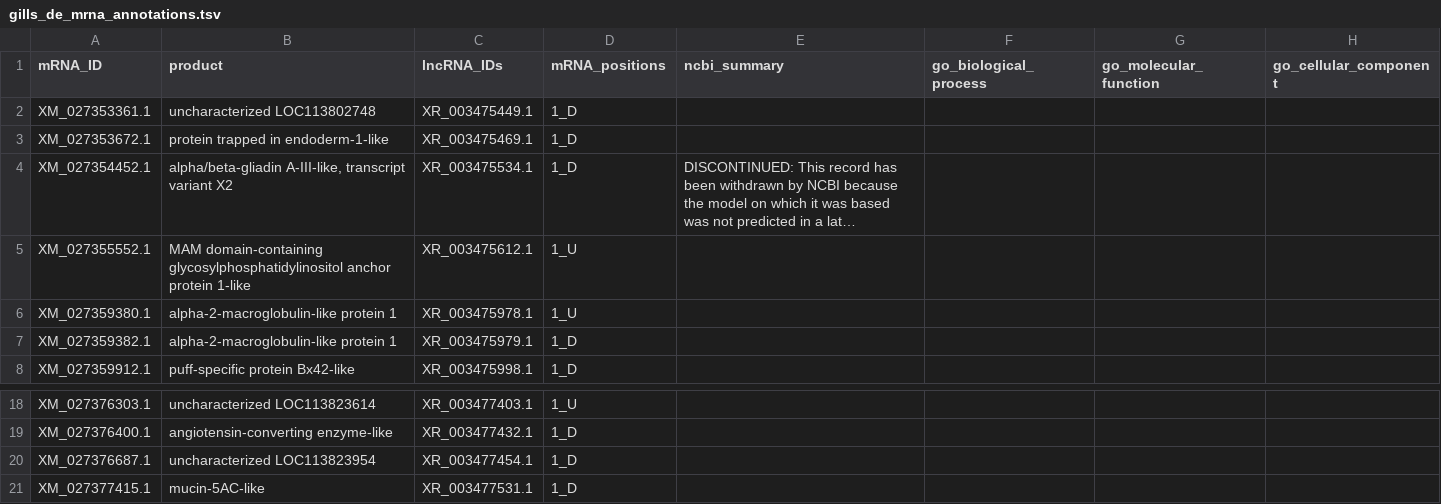
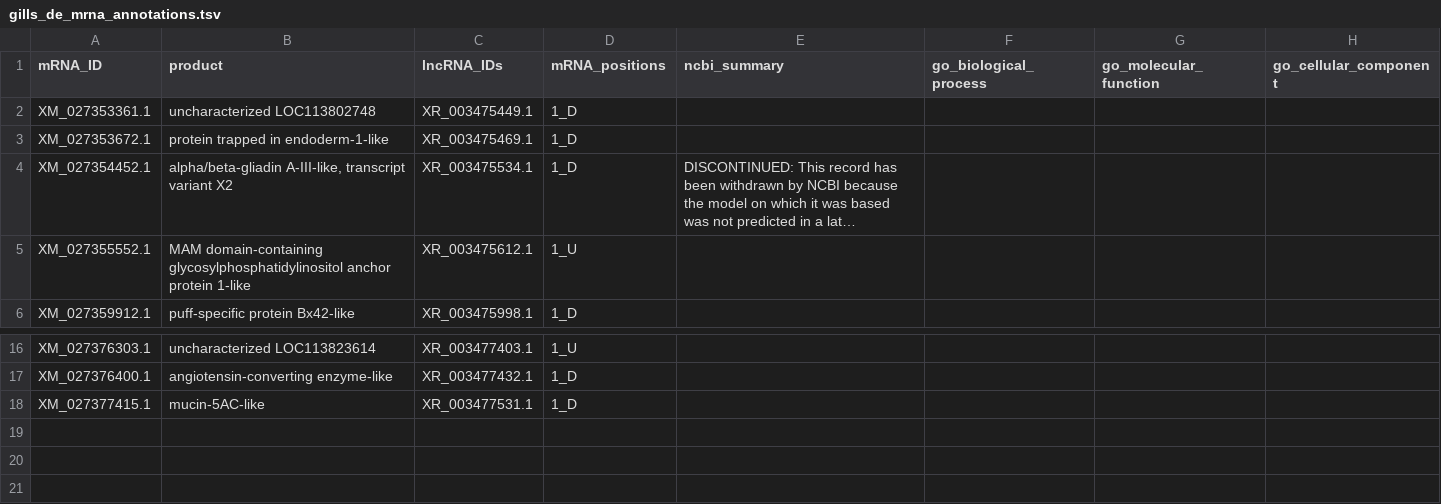
Before and after one commit to yahelGB/libncker, a TSV file: examples/output_test/annotations/gills_de_mrna_annotations.tsv, drawn as a sheet; only a part is shown, gaps mark what is left out; long unchanged cells end in …; the diff names each change by its address in the sheet, - before the commit and + after, or states it on an @@ line.

```diff
--- a/examples/output_test/annotations/gills_de_mrna_annotations.tsv
+++ b/examples/output_test/annotations/gills_de_mrna_annotations.tsv
-row 6: XM_027359380.1 | alpha-2-macroglobulin-like protein 1 | XR_003475978.1 | 1_U
-row 7: XM_027359382.1 | alpha-2-macroglobulin-like protein 1 | XR_003475979.1 | 1_D
-row 20: XM_027376687.1 | uncharacterized LOC113823954 | XR_003477454.1 | 1_D
```
Also changed, not shown: examples/output_test/annotations/hemocytes_de_mrna_annotations.tsv, examples/output_test/annotations/hep_de_mrna_annotations.tsv, 20 other files.
